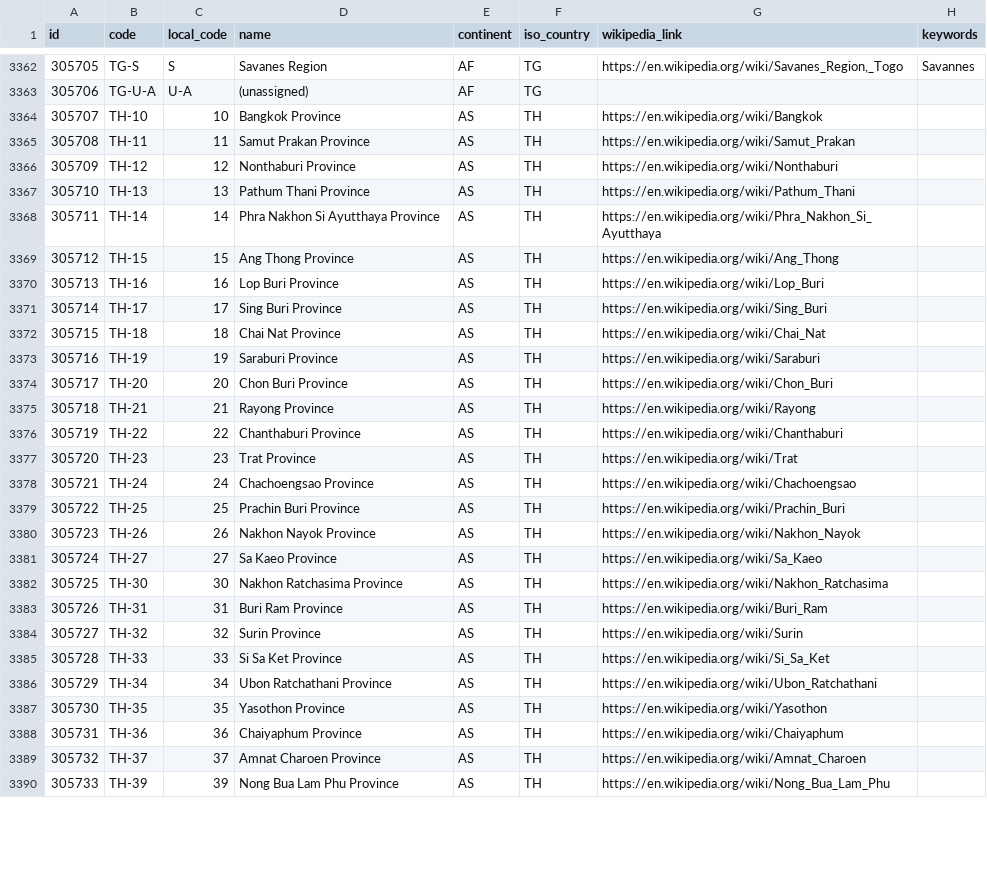
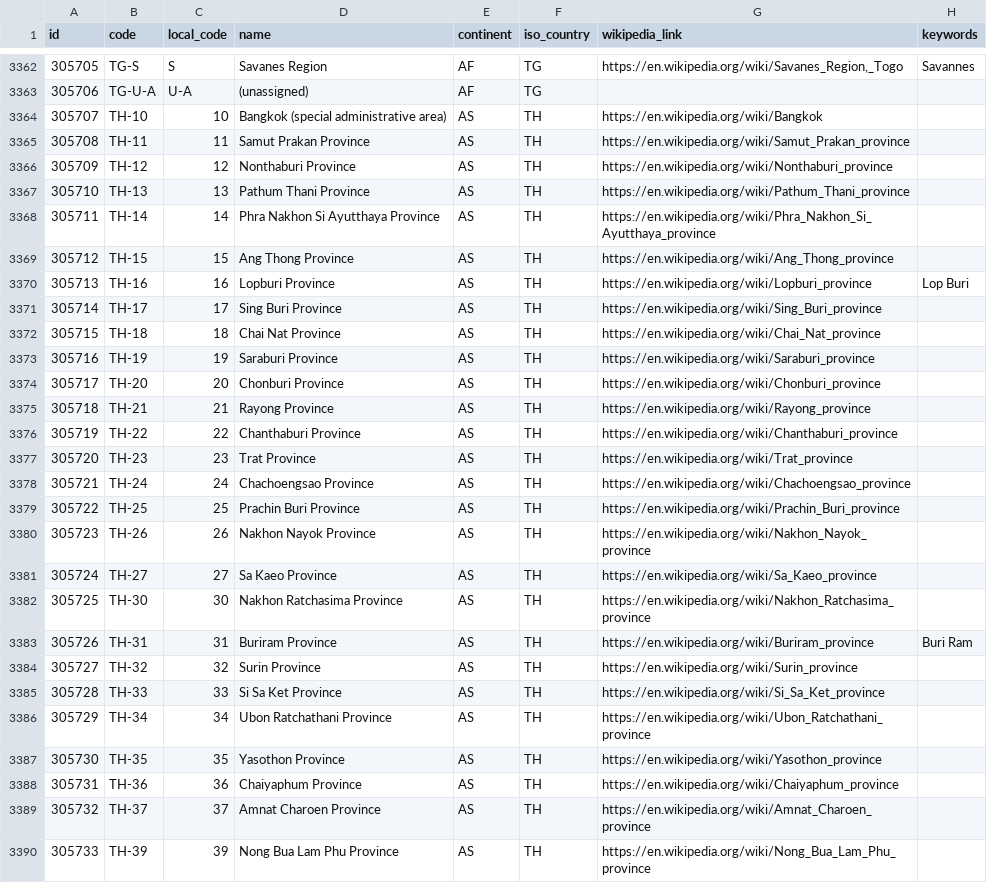
Before and after one commit to davidmegginson/ourairports-data, a CSV file: regions.csv, drawn as a sheet; only a part is shown, gaps mark what is left out; the diff covers the shown part only.

Commit message:
data update

```diff
--- a/regions.csv
+++ b/regions.csv
@@ -3363,28 +3363,28 @@
 305706,"TG-U-A","U-A","(unassigned)","AF","TG",,
-305707,"TH-10",10,"Bangkok Province","AS","TH","https://en.wikipedia.org/wiki/Bangkok",
-305708,"TH-11",11,"Samut Prakan Province","AS","TH","https://en.wikipedia.org/wiki/Samut_Prakan",
-305709,"TH-12",12,"Nonthaburi Province","AS","TH","https://en.wikipedia.org/wiki/Nonthaburi",
-305710,"TH-13",13,"Pathum Thani Province","AS","TH","https://en.wikipedia.org/wiki/Pathum_Thani",
-305711,"TH-14",14,"Phra Nakhon Si Ayutthaya Province","AS","TH","https://en.wikipedia.org/wiki/Phra_Nakhon_Si_Ayutthaya",
-305712,"TH-15",15,"Ang Thong Province","AS","TH","https://en.wikipedia.org/wiki/Ang_Thong",
-305713,"TH-16",16,"Lop Buri Province","AS","TH","https://en.wikipedia.org/wiki/Lop_Buri",
-305714,"TH-17",17,"Sing Buri Province","AS","TH","https://en.wikipedia.org/wiki/Sing_Buri",
-305715,"TH-18",18,"Chai Nat Province","AS","TH","https://en.wikipedia.org/wiki/Chai_Nat",
-305716,"TH-19",19,"Saraburi Province","AS","TH","https://en.wikipedia.org/wiki/Saraburi",
-305717,"TH-20",20,"Chon Buri Province","AS","TH","https://en.wikipedia.org/wiki/Chon_Buri",
-305718,"TH-21",21,"Rayong Province","AS","TH","https://en.wikipedia.org/wiki/Rayong",
-305719,"TH-22",22,"Chanthaburi Province","AS","TH","https://en.wikipedia.org/wiki/Chanthaburi",
-305720,"TH-23",23,"Trat Province","AS","TH","https://en.wikipedia.org/wiki/Trat",
-305721,"TH-24",24,"Chachoengsao Province","AS","TH","https://en.wikipedia.org/wiki/Chachoengsao",
-305722,"TH-25",25,"Prachin Buri Province","AS","TH","https://en.wikipedia.org/wiki/Prachin_Buri",
-305723,"TH-26",26,"Nakhon Nayok Province","AS","TH","https://en.wikipedia.org/wiki/Nakhon_Nayok",
-305724,"TH-27",27,"Sa Kaeo Province","AS","TH","https://en.wikipedia.org/wiki/Sa_Kaeo",
-305725,"TH-30",30,"Nakhon Ratchasima Province","AS","TH","https://en.wikipedia.org/wiki/Nakhon_Ratchasima",
-305726,"TH-31",31,"Buri Ram Province","AS","TH","https://en.wikipedia.org/wiki/Buri_Ram",
-305727,"TH-32",32,"Surin Province","AS","TH","https://en.wikipedia.org/wiki/Surin",
-305728,"TH-33",33,"Si Sa Ket Province","AS","TH","https://en.wikipedia.org/wiki/Si_Sa_Ket",
-305729,"TH-34",34,"Ubon Ratchathani Province","AS","TH","https://en.wikipedia.org/wiki/Ubon_Ratchathani",
-305730,"TH-35",35,"Yasothon Province","AS","TH","https://en.wikipedia.org/wiki/Yasothon",
-305731,"TH-36",36,"Chaiyaphum Province","AS","TH","https://en.wikipedia.org/wiki/Chaiyaphum",
-305732,"TH-37",37,"Amnat Charoen Province","AS","TH","https://en.wikipedia.org/wiki/Amnat_Charoen",
-305733,"TH-39",39,"Nong Bua Lam Phu Province","AS","TH","https://en.wikipedia.org/wiki/Nong_Bua_Lam_Phu",
+305707,"TH-10",10,"Bangkok (special administrative area)","AS","TH","https://en.wikipedia.org/wiki/Bangkok",
+305708,"TH-11",11,"Samut Prakan Province","AS","TH","https://en.wikipedia.org/wiki/Samut_Prakan_province",
+305709,"TH-12",12,"Nonthaburi Province","AS","TH","https://en.wikipedia.org/wiki/Nonthaburi_province",
+305710,"TH-13",13,"Pathum Thani Province","AS","TH","https://en.wikipedia.org/wiki/Pathum_Thani_province",
+305711,"TH-14",14,"Phra Nakhon Si Ayutthaya Province","AS","TH","https://en.wikipedia.org/wiki/Phra_Nakhon_Si_Ayutthaya_province",
+305712,"TH-15",15,"Ang Thong Province","AS","TH","https://en.wikipedia.org/wiki/Ang_Thong_province",
+305713,"TH-16",16,"Lopburi Province","AS","TH","https://en.wikipedia.org/wiki/Lopburi_province","Lop Buri"
+305714,"TH-17",17,"Sing Buri Province","AS","TH","https://en.wikipedia.org/wiki/Sing_Buri_province",
+305715,"TH-18",18,"Chai Nat Province","AS","TH","https://en.wikipedia.org/wiki/Chai_Nat_province",
+305716,"TH-19",19,"Saraburi Province","AS","TH","https://en.wikipedia.org/wiki/Saraburi_province",
+305717,"TH-20",20,"Chonburi Province","AS","TH","https://en.wikipedia.org/wiki/Chonburi_province",
+305718,"TH-21",21,"Rayong Province","AS","TH","https://en.wikipedia.org/wiki/Rayong_province",
+305719,"TH-22",22,"Chanthaburi Province","AS","TH","https://en.wikipedia.org/wiki/Chanthaburi_province",
+305720,"TH-23",23,"Trat Province","AS","TH","https://en.wikipedia.org/wiki/Trat_province",
+305721,"TH-24",24,"Chachoengsao Province","AS","TH","https://en.wikipedia.org/wiki/Chachoengsao_province",
+305722,"TH-25",25,"Prachin Buri Province","AS","TH","https://en.wikipedia.org/wiki/Prachin_Buri_province",
+305723,"TH-26",26,"Nakhon Nayok Province","AS","TH","https://en.wikipedia.org/wiki/Nakhon_Nayok_province",
+305724,"TH-27",27,"Sa Kaeo Province","AS","TH","https://en.wikipedia.org/wiki/Sa_Kaeo_province",
+305725,"TH-30",30,"Nakhon Ratchasima Province","AS","TH","https://en.wikipedia.org/wiki/Nakhon_Ratchasima_province",
+305726,"TH-31",31,"Buriram Province","AS","TH","https://en.wikipedia.org/wiki/Buriram_province","Buri Ram"
+305727,"TH-32",32,"Surin Province","AS","TH","https://en.wikipedia.org/wiki/Surin_province",
+305728,"TH-33",33,"Si Sa Ket Province","AS","TH","https://en.wikipedia.org/wiki/Si_Sa_Ket_province",
+305729,"TH-34",34,"Ubon Ratchathani Province","AS","TH","https://en.wikipedia.org/wiki/Ubon_Ratchathani_province",
+305730,"TH-35",35,"Yasothon Province","AS","TH","https://en.wikipedia.org/wiki/Yasothon_province",
+305731,"TH-36",36,"Chaiyaphum Province","AS","TH","https://en.wikipedia.org/wiki/Chaiyaphum_province",
+305732,"TH-37",37,"Amnat Charoen Province","AS","TH","https://en.wikipedia.org/wiki/Amnat_Charoen_province",
+305733,"TH-39",39,"Nong Bua Lam Phu Province","AS","TH","https://en.wikipedia.org/wiki/Nong_Bua_Lam_Phu_province",
```
Also changed, not shown: 50 edited cells elsewhere in this file, 2 other files.
